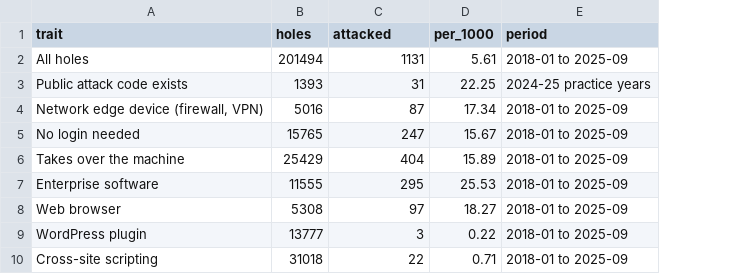
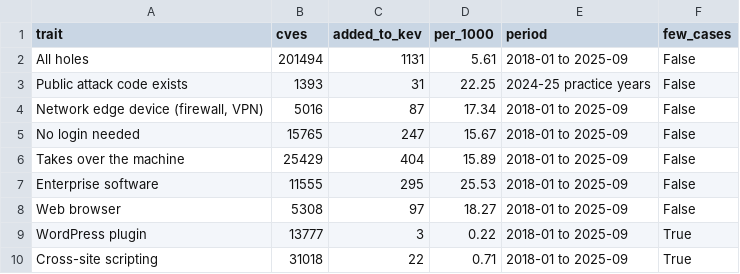
Before and after one commit to jackwwinstanley/fortres, a CSV file: site/data/why_traits.csv, drawn as a sheet; the diff names each change by its address in the sheet, - before the commit and + after, or states it on an @@ line.

```diff
--- a/site/data/why_traits.csv
+++ b/site/data/why_traits.csv
+column F (few_cases), rows 2-10: False | False | False | False | False | False | False | True | True
-B1: holes
+B1: cves
-C1: attacked
+C1: added_to_kev
```
Also changed, not shown: 29 other files.
